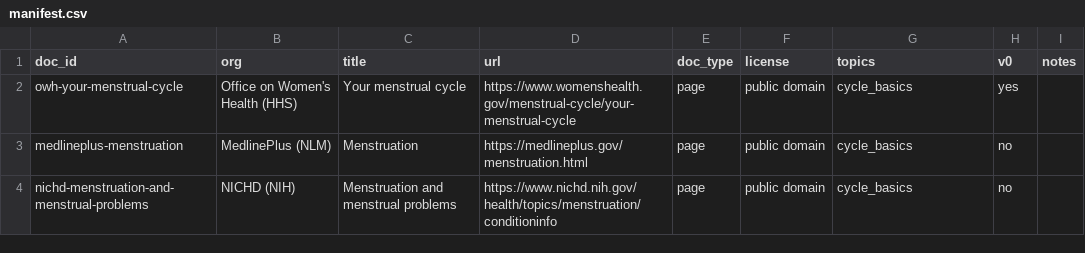
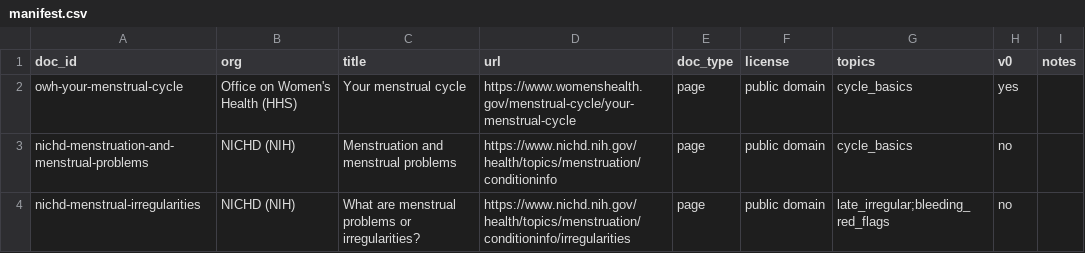
Before and after one commit to gracey0630/inkling, a CSV file: rag/manifest.csv, drawn as a sheet; only a part is shown; the diff covers the shown part only.

Commit message:
Manifest: use NICHD detail pages instead of hub pages
The NICHD amenorrhea and PCOS rows pointed at hub pages: one-line
summaries with "More" links, which the fetcher correctly doesn't follow.
Replace them with the causes, diagnosis, symptoms and FAQ pages that
hold the content, add four menstruation detail pages and vaginitis
causes, and drop MedlinePlus Menstruation (mostly a link list).
43 -> 51 docs; amenorrhea causes takes the hub's v0 slot.

```diff
--- a/rag/manifest.csv
+++ b/rag/manifest.csv
@@ -2,3 +2,3 @@ doc_id,org,title,url,doc_type,license,topics,v0,notes
 owh-your-menstrual-cycle,Office on Women's Health (HHS),Your menstrual cycle,https://www.womenshealth.gov/menstrual-cycle/your-menstrual-cycle,page,public domain,cycle_basics,yes,
-medlineplus-menstruation,MedlinePlus (NLM),Menstruation,https://medlineplus.gov/menstruation.html,page,public domain,cycle_basics,no,
 nichd-menstruation-and-menstrual-problems,NICHD (NIH),Menstruation and menstrual problems,https://www.nichd.nih.gov/health/topics/menstruation/conditioninfo,page,public domain,cycle_basics,no,
+nichd-menstrual-irregularities,NICHD (NIH),What are menstrual problems or irregularities?,https://www.nichd.nih.gov/health/topics/menstruation/conditioninfo/irregularities,page,public domain,late_irregular;bleeding_red_flags,no,
```
Also changed, not shown: 8 added rows and 6 edited cells elsewhere in this file.
